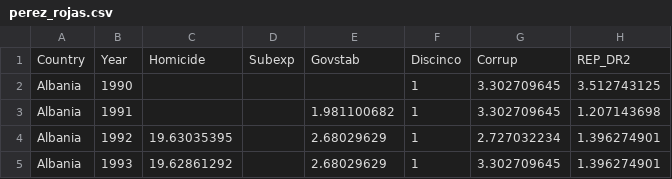
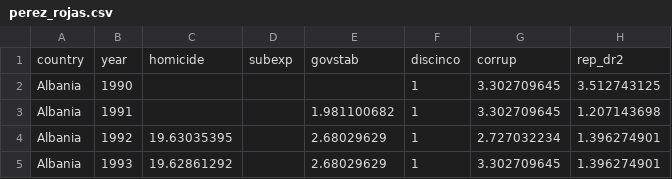
Before and after one commit to kennethbunker/uss, a CSV file: estadistica2/data/perez_rojas.csv, drawn as a sheet; only a part is shown.

```diff
--- a/estadistica2/data/perez_rojas.csv
+++ b/estadistica2/data/perez_rojas.csv
@@ -1,2 +1,2 @@
-Country,Year,Homicide,Subexp,Govstab,Discinco,Corrup,REP_DR2
+country,year,homicide,subexp,govstab,discinco,corrup,rep_dr2
 Albania,1990,,,,1,3.302709645,3.512743125
```
Also changed, not shown: 1 other file.
